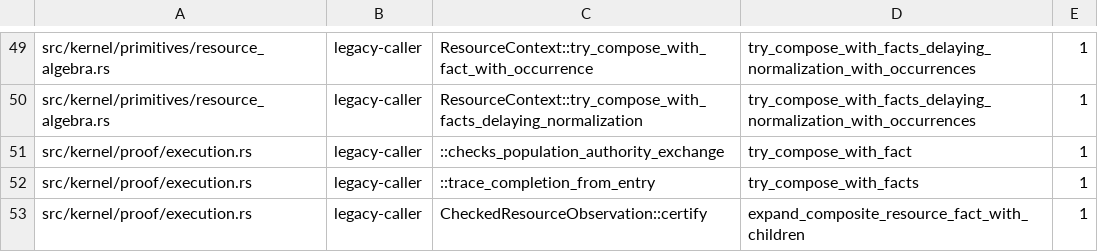
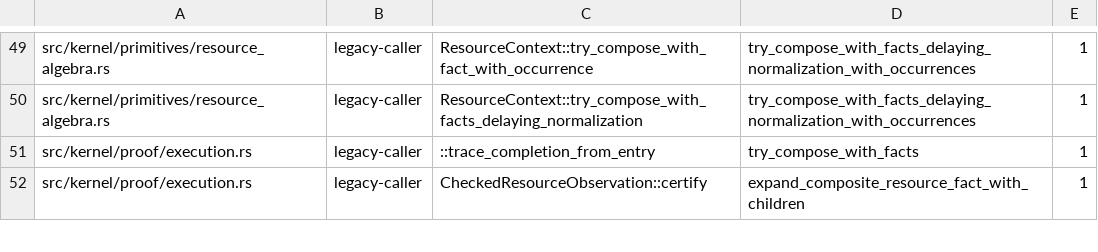
Before and after one commit to clicklang/click, a TSV file: build_support/ownership_fallback_edges.tsv, drawn as a sheet; only a part is shown, gaps mark what is left out; the diff names each change by its address in the sheet, - before the commit and + after, or states it on an @@ line.

Commit message:
Retain the constructed population authority exchange

```diff
--- a/build_support/ownership_fallback_edges.tsv
+++ b/build_support/ownership_fallback_edges.tsv
-row 51: src/kernel/proof/execution.rs | legacy-caller | ::checks_population_authority_exchange | try_compose_with_fact | 1
```
Also changed, not shown: 5 other files.
